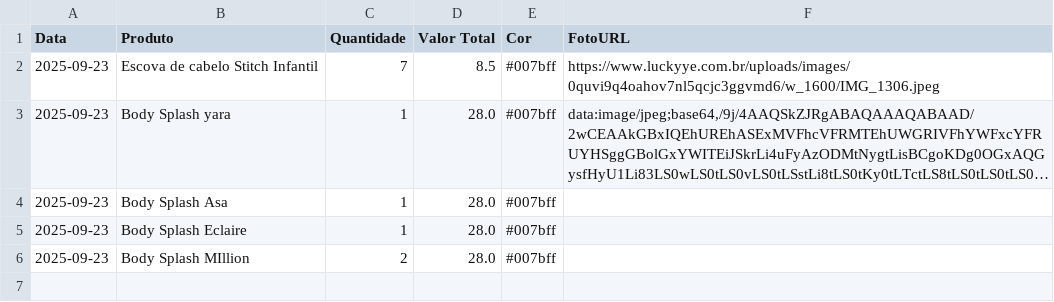
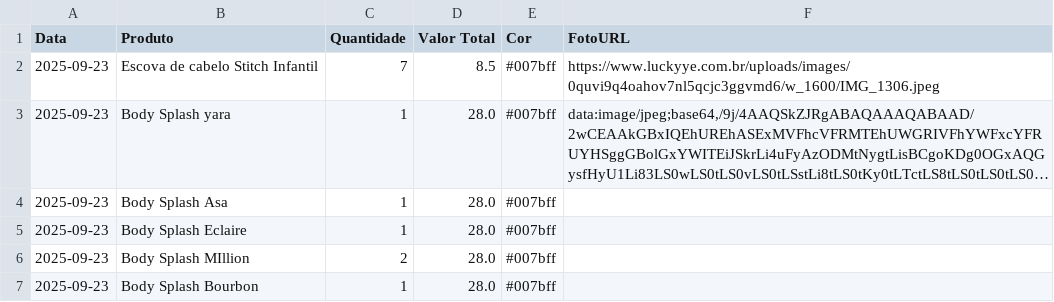
Before and after one commit to ribeiromendes5014-design/fluxo, a CSV file: historico_compras.csv, drawn as a sheet; long unchanged cells end in …; the diff names each change by its address in the sheet, - before the commit and + after, or states it on an @@ line.

Commit message:
Atualiza histórico de compras via Streamlit

```diff
--- a/historico_compras.csv
+++ b/historico_compras.csv
+row 7: 2025-09-23 | Body Splash Bourbon | 1 | 28.0 | #007bff
```
